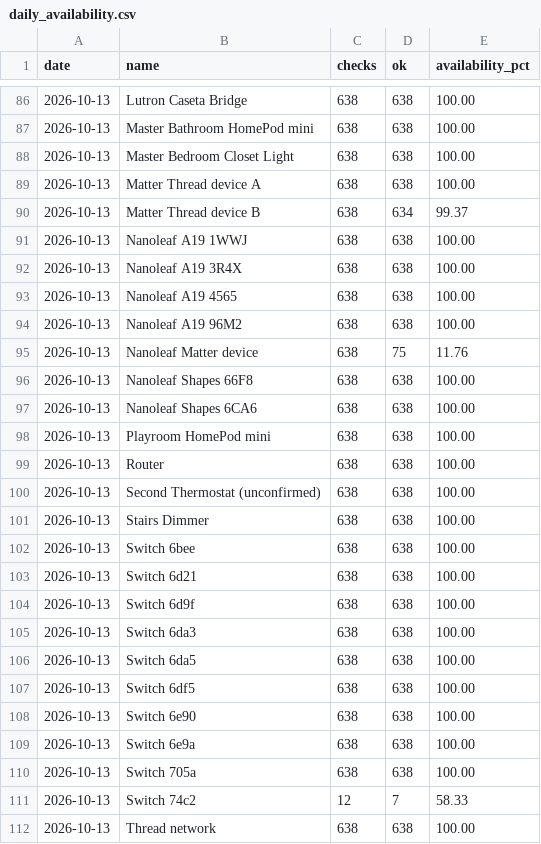
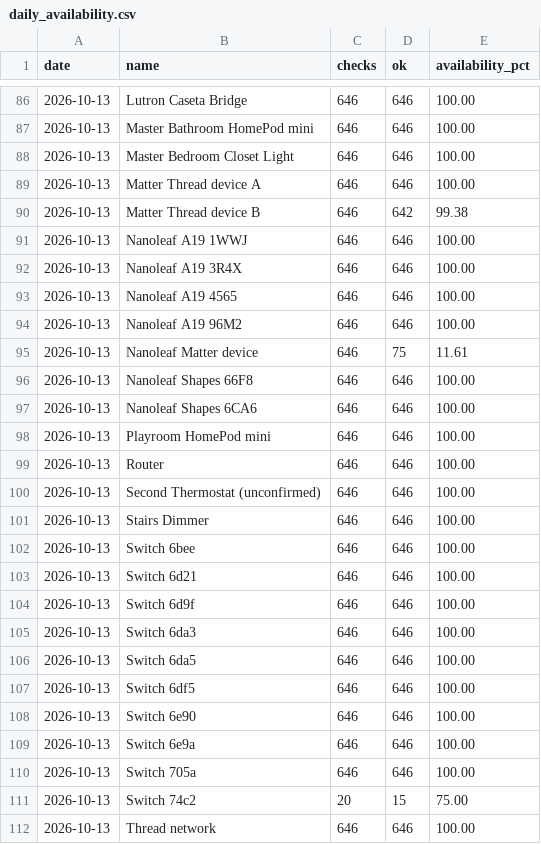
Before and after one commit to kistanovdev/homekit-monitoring, a CSV file: backups/daily_availability.csv, drawn as a sheet; only a part is shown, gaps mark what is left out; the diff covers the shown part only.

```diff
--- a/backups/daily_availability.csv
+++ b/backups/daily_availability.csv
@@ -86,27 +86,27 @@ date,name,checks,ok,availability_pct
-2026-10-13,Lutron Caseta Bridge,638,638,100.00
-2026-10-13,Master Bathroom HomePod mini,638,638,100.00
-2026-10-13,Master Bedroom Closet Light,638,638,100.00
-2026-10-13,Matter Thread device A,638,638,100.00
-2026-10-13,Matter Thread device B,638,634,99.37
-2026-10-13,Nanoleaf A19 1WWJ,638,638,100.00
-2026-10-13,Nanoleaf A19 3R4X,638,638,100.00
-2026-10-13,Nanoleaf A19 4565,638,638,100.00
-2026-10-13,Nanoleaf A19 96M2,638,638,100.00
-2026-10-13,Nanoleaf Matter device,638,75,11.76
-2026-10-13,Nanoleaf Shapes 66F8,638,638,100.00
-2026-10-13,Nanoleaf Shapes 6CA6,638,638,100.00
-2026-10-13,Playroom HomePod mini,638,638,100.00
-2026-10-13,Router,638,638,100.00
-2026-10-13,Second Thermostat (unconfirmed),638,638,100.00
-2026-10-13,Stairs Dimmer,638,638,100.00
-2026-10-13,Switch 6bee,638,638,100.00
-2026-10-13,Switch 6d21,638,638,100.00
-2026-10-13,Switch 6d9f,638,638,100.00
-2026-10-13,Switch 6da3,638,638,100.00
-2026-10-13,Switch 6da5,638,638,100.00
-2026-10-13,Switch 6df5,638,638,100.00
-2026-10-13,Switch 6e90,638,638,100.00
-2026-10-13,Switch 6e9a,638,638,100.00
-2026-10-13,Switch 705a,638,638,100.00
-2026-10-13,Switch 74c2,12,7,58.33
-2026-10-13,Thread network,638,638,100.00
+2026-10-13,Lutron Caseta Bridge,646,646,100.00
+2026-10-13,Master Bathroom HomePod mini,646,646,100.00
+2026-10-13,Master Bedroom Closet Light,646,646,100.00
+2026-10-13,Matter Thread device A,646,646,100.00
+2026-10-13,Matter Thread device B,646,642,99.38
+2026-10-13,Nanoleaf A19 1WWJ,646,646,100.00
+2026-10-13,Nanoleaf A19 3R4X,646,646,100.00
+2026-10-13,Nanoleaf A19 4565,646,646,100.00
+2026-10-13,Nanoleaf A19 96M2,646,646,100.00
+2026-10-13,Nanoleaf Matter device,646,75,11.61
+2026-10-13,Nanoleaf Shapes 66F8,646,646,100.00
+2026-10-13,Nanoleaf Shapes 6CA6,646,646,100.00
+2026-10-13,Playroom HomePod mini,646,646,100.00
+2026-10-13,Router,646,646,100.00
+2026-10-13,Second Thermostat (unconfirmed),646,646,100.00
+2026-10-13,Stairs Dimmer,646,646,100.00
+2026-10-13,Switch 6bee,646,646,100.00
+2026-10-13,Switch 6d21,646,646,100.00
+2026-10-13,Switch 6d9f,646,646,100.00
+2026-10-13,Switch 6da3,646,646,100.00
+2026-10-13,Switch 6da5,646,646,100.00
+2026-10-13,Switch 6df5,646,646,100.00
+2026-10-13,Switch 6e90,646,646,100.00
+2026-10-13,Switch 6e9a,646,646,100.00
+2026-10-13,Switch 705a,646,646,100.00
+2026-10-13,Switch 74c2,20,15,75.00
+2026-10-13,Thread network,646,646,100.00
```
Also changed, not shown: 65 edited cells elsewhere in this file, 1 other file.
